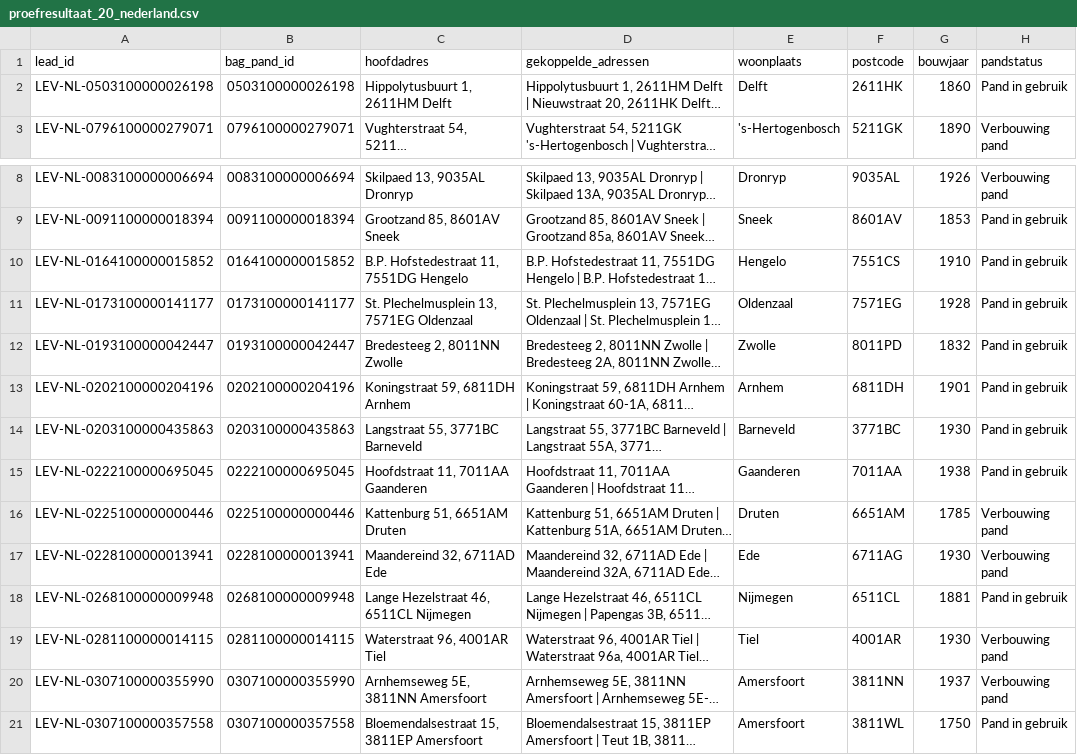
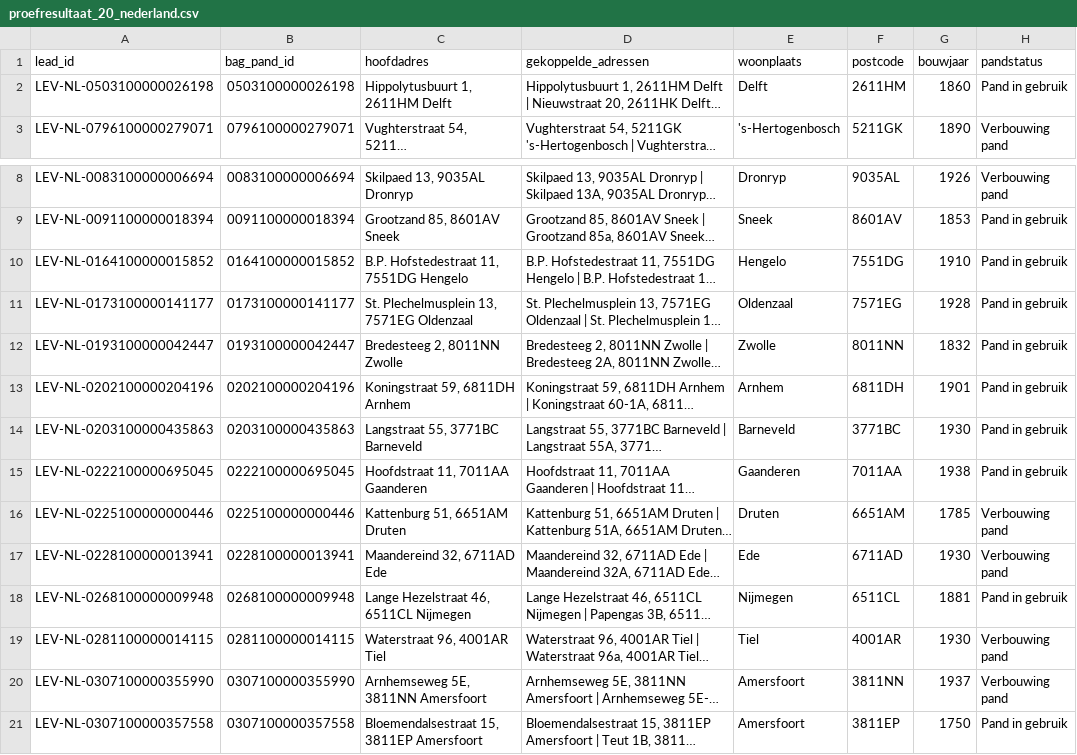
Before and after one commit to LevraiGroup/vastgoed, a CSV file: output/proefresultaat_20_nederland.csv, drawn as a sheet; only a part is shown, gaps mark what is left out; long unchanged cells end in …; the diff names each change by its address in the sheet, - before the commit and + after, or states it on an @@ line.

```diff
--- a/output/proefresultaat_20_nederland.csv
+++ b/output/proefresultaat_20_nederland.csv
-F2 (postcode): 2611HK
+F2 (postcode): 2611HM
-F10 (postcode): 7551CS
+F10 (postcode): 7551DG
-F12 (postcode): 8011PD
+F12 (postcode): 8011NN
-F17 (postcode): 6711AG
+F17 (postcode): 6711AD
-F21 (postcode): 3811WL
+F21 (postcode): 3811EP
```
Also changed, not shown: output/werklijst_nederland_2026-11.csv, 5 other files.
